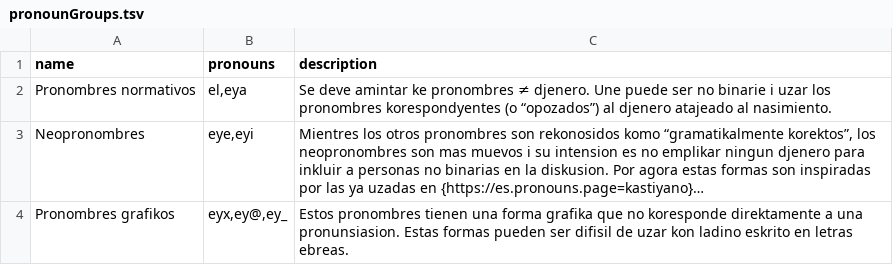
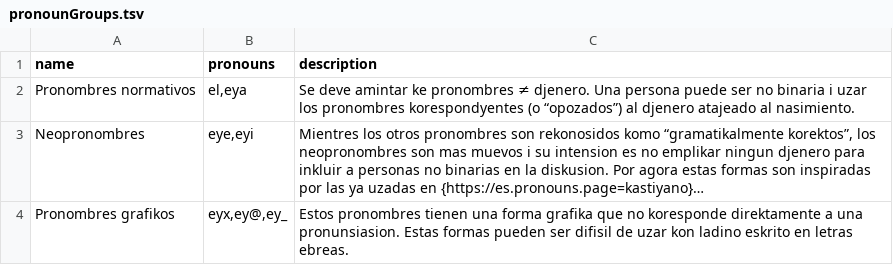
Before and after one commit to tutking24/pronounspage, a TSV file: locale/lad/pronouns/pronounGroups.tsv, drawn as a sheet; long unchanged cells end in …; the diff names each change by its address in the sheet, - before the commit and + after, or states it on an @@ line.

Commit message:
[lad] Update pronounGroups.tsv

```diff
--- a/locale/lad/pronouns/pronounGroups.tsv
+++ b/locale/lad/pronouns/pronounGroups.tsv
-C2 (description): …≠ djenero. Une puede ser no binarie i uzar…
+C2 (description): …≠ djenero. Una persona puede ser no binaria i uzar…
```
